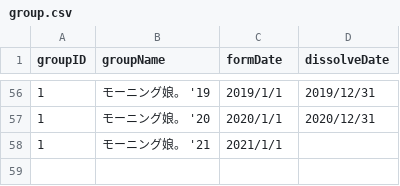
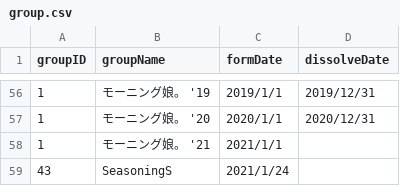
Before and after one commit to xxgentaroxx/HP_DB, a CSV file: group.csv, drawn as a sheet; only a part is shown, gaps mark what is left out.

```diff
--- a/group.csv
+++ b/group.csv
@@ -58 +58,2 @@
 1,モーニング娘。 '21,2021/1/1,
+43,SeasoningS,2021/1/24,
```
Also changed, not shown: join.csv.
